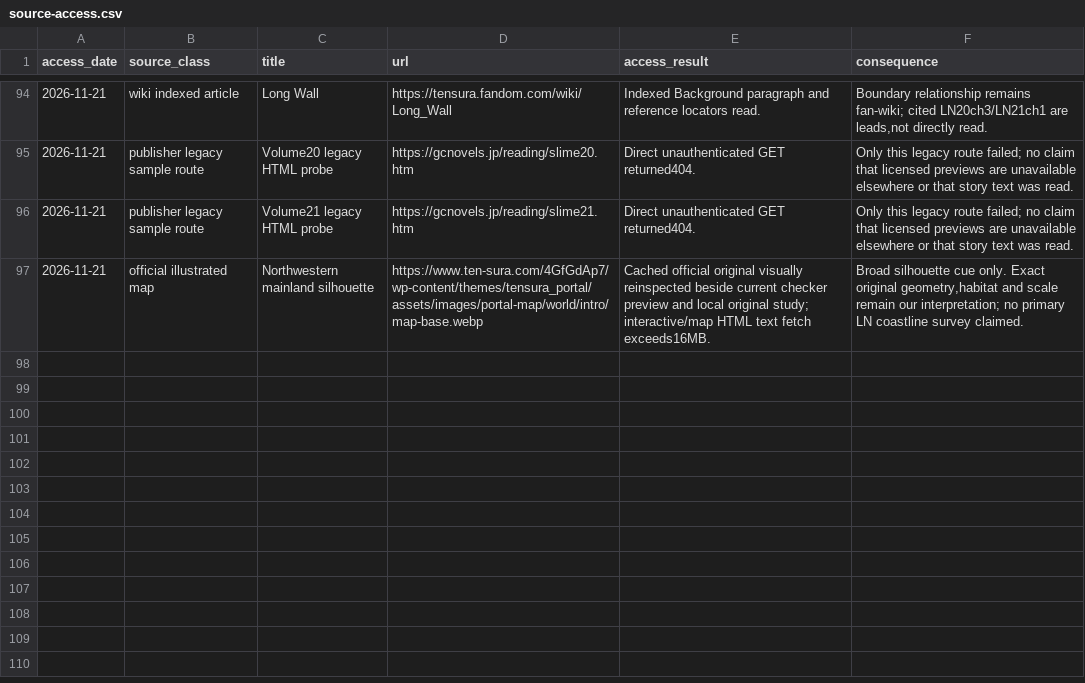
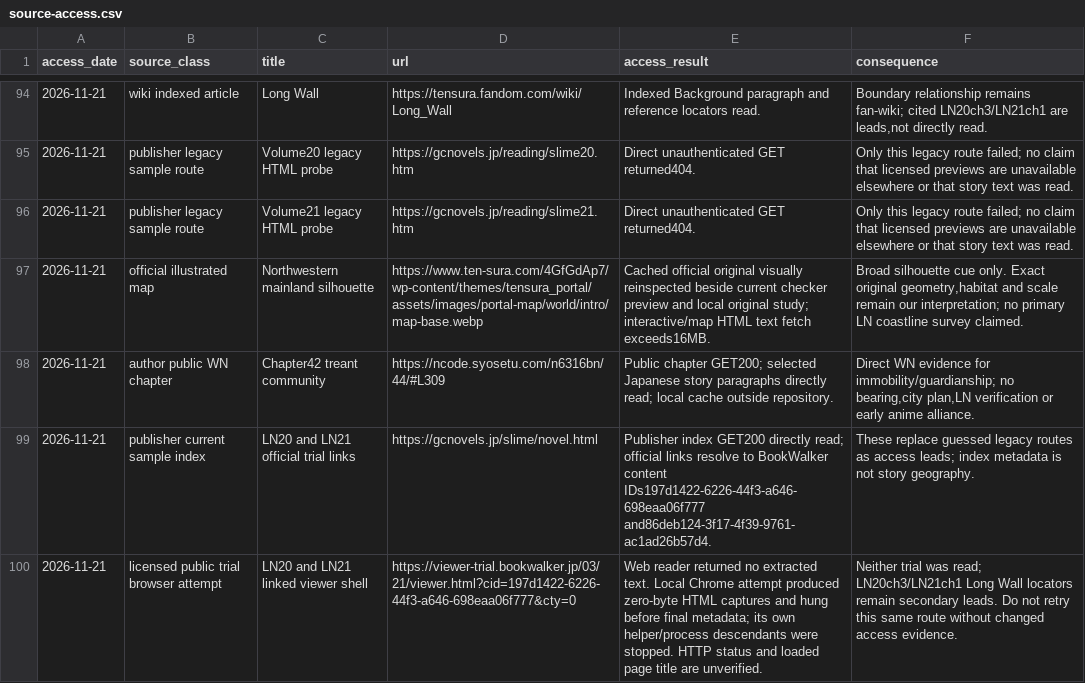
Before and after one commit to Yasuke2000/ocs-two-lives, a CSV file: docs/research/tensura-world-2026-11-19/source-access.csv, drawn as a sheet; only a part is shown, gaps mark what is left out.

Commit message:
Verify treant community in author's public web novel

```diff
--- a/docs/research/tensura-world-2026-11-19/source-access.csv
+++ b/docs/research/tensura-world-2026-11-19/source-access.csv
@@ -97 +97,4 @@ access_date,source_class,title,url,access_result,consequence
 2026-11-21,official illustrated map,Northwestern mainland silhouette,https://www.ten-sura.com/4GfGdAp7/wp-content/themes/tensura_portal/assets/images/portal-map/world/intro/map-base.webp,Cached official original visually reinspected beside current checker preview and local original study; interactive/map HTML text fetch exceeds16MB.,"Broad silhouette cue only. Exact original geometry,habitat and scale remain our interpretation; no primary LN coastline survey claimed."
+2026-11-21,author public WN chapter,Chapter42 treant community,https://ncode.syosetu.com/n6316bn/44/#L309,Public chapter GET200; selected Japanese story paragraphs directly read; local cache outside repository.,"Direct WN evidence for immobility/guardianship; no bearing,city plan,LN verification or early anime alliance."
+2026-11-21,publisher current sample index,LN20 and LN21 official trial links,https://gcnovels.jp/slime/novel.html,Publisher index GET200 directly read; official links resolve to BookWalker content IDs197d1422-6226-44f3-a646-698eaa06f777 and86deb124-3f17-4f39-9761-ac1ad26b57d4.,These replace guessed legacy routes as access leads; index metadata is not story geography.
+2026-11-21,licensed public trial browser attempt,LN20 and LN21 linked viewer shell,https://viewer-trial.bookwalker.jp/03/21/viewer.html?cid=197d1422-6226-44f3-a646-698eaa06f777&cty=0,Web reader returned no extracted text. Local Chrome attempt produced zero-byte HTML captures and hung before final metadata; its own helper/process descendants were stopped. HTTP status and loaded page title are unverified.,Neither trial was read; LN20ch3/LN21ch1 Long Wall locators remain secondary leads. Do not retry this same route without changed access evidence.
```
Also changed, not shown: docs/research/tensura-world-2026-11-19/geography-facts.csv, docs/research/tensura-world-2026-11-19/mainland-coverage-audit.csv, 8 other files.
